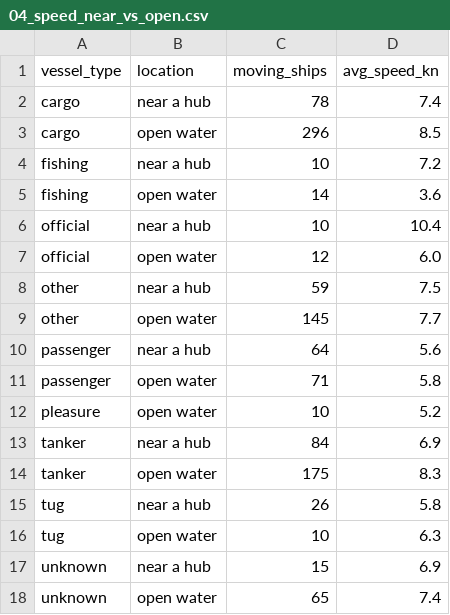
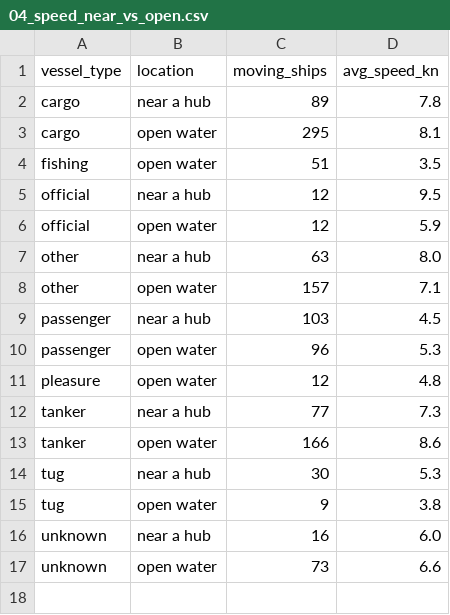
Before and after one commit to FaraazonMac/Maritime-Traffic-Analytics, a CSV file: analysis/outputs/sql/04_speed_near_vs_open.csv, drawn as a sheet.

```diff
--- a/analysis/outputs/sql/04_speed_near_vs_open.csv
+++ b/analysis/outputs/sql/04_speed_near_vs_open.csv
@@ -1,18 +1,17 @@
 vessel_type,location,moving_ships,avg_speed_kn
-cargo,near a hub,78,7.4
-cargo,open water,296,8.5
-fishing,near a hub,10,7.2
-fishing,open water,14,3.6
-official,near a hub,10,10.4
-official,open water,12,6.0
-other,near a hub,59,7.5
-other,open water,145,7.7
-passenger,near a hub,64,5.6
-passenger,open water,71,5.8
-pleasure,open water,10,5.2
-tanker,near a hub,84,6.9
-tanker,open water,175,8.3
-tug,near a hub,26,5.8
-tug,open water,10,6.3
-unknown,near a hub,15,6.9
-unknown,open water,65,7.4
+cargo,near a hub,89,7.8
+cargo,open water,295,8.1
+fishing,open water,51,3.5
+official,near a hub,12,9.5
+official,open water,12,5.9
+other,near a hub,63,8.0
+other,open water,157,7.1
+passenger,near a hub,103,4.5
+passenger,open water,96,5.3
+pleasure,open water,12,4.8
+tanker,near a hub,77,7.3
+tanker,open water,166,8.6
+tug,near a hub,30,5.3
+tug,open water,9,3.8
+unknown,near a hub,16,6.0
+unknown,open water,73,6.6
```
Also changed, not shown: analysis/outputs/data/estimates.csv, analysis/outputs/data/hub_table.csv, 44 other files.
